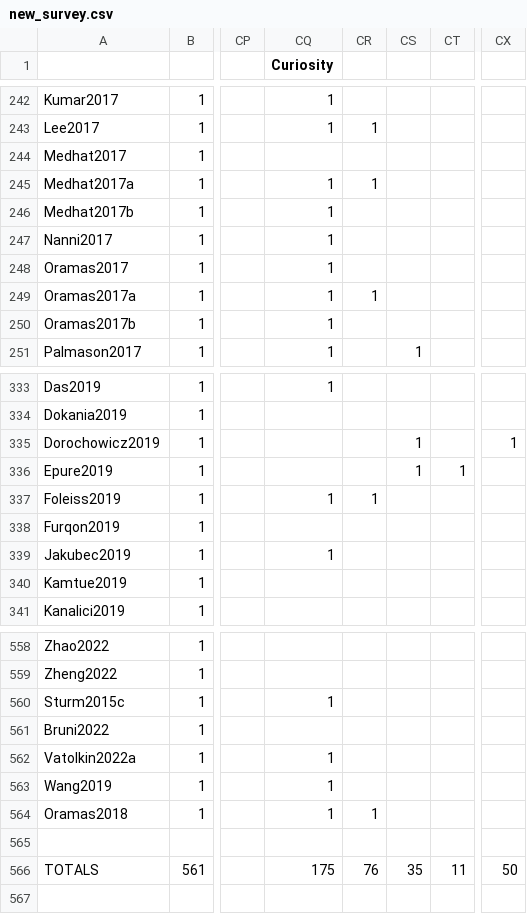
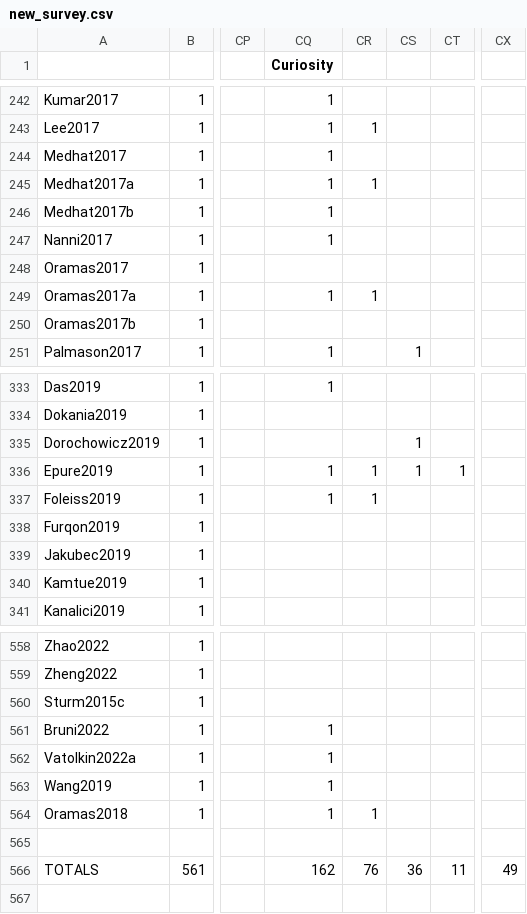
Before and after one commit to weefuzzy/SonicSocialGenreSurvey, a CSV file: data/new_survey.csv, drawn as a sheet; only a part is shown, gaps mark what is left out; the diff covers the shown part only; the diff names each change by its address in the sheet, - before the commit and + after, or states it on an @@ line.

```diff
--- a/data/new_survey.csv
+++ b/data/new_survey.csv
-CQ244 (Curiosity): (empty)
+CQ244 (Curiosity): 1
-CQ248 (Curiosity): 1
+CQ248 (Curiosity): (empty)
-CQ250 (Curiosity): 1
+CQ250 (Curiosity): (empty)
-CX335: 1
+CX335: (empty)
-CQ336 (Curiosity): (empty)
+CQ336 (Curiosity): 1
-CR336: (empty)
+CR336: 1
-CQ339 (Curiosity): 1
+CQ339 (Curiosity): (empty)
-CQ560 (Curiosity): 1
+CQ560 (Curiosity): (empty)
-CQ561 (Curiosity): (empty)
+CQ561 (Curiosity): 1
-CQ566 (Curiosity): 175
+CQ566 (Curiosity): 162
-CS566: 35
+CS566: 36
-CX566: 50
+CX566: 49
```
Also changed, not shown: 30 edited cells elsewhere in this file.
